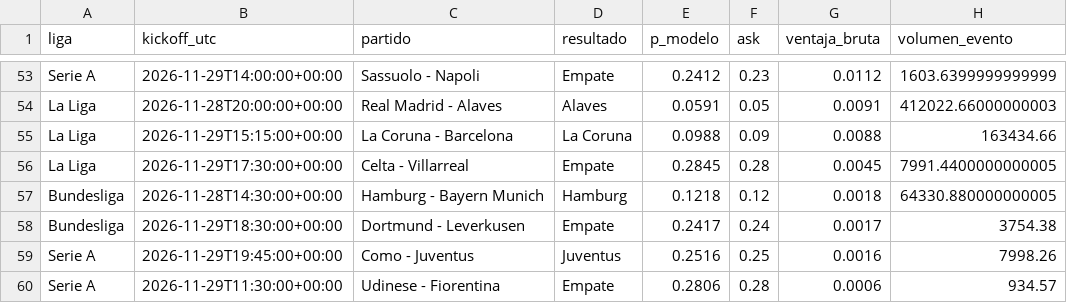
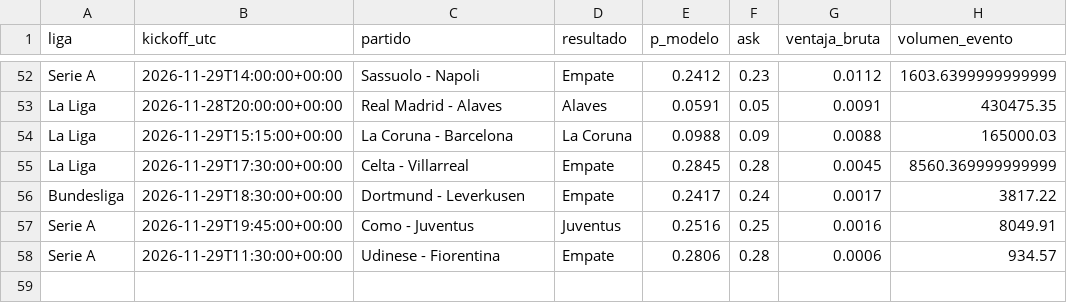
Before and after one commit to gabrielreyesu/mocha-picks, a CSV file: predictions/soccer_kalshi_edges.csv, drawn as a sheet; only a part is shown, gaps mark what is left out; removed rows and columns are numbered as before the commit, all else as after; the diff covers the shown part only; the diff names each change by its address in the sheet, - before the commit and + after, or states it on an @@ line.

```diff
--- a/predictions/soccer_kalshi_edges.csv
+++ b/predictions/soccer_kalshi_edges.csv
-H53 (volumen_evento): 412022.66000000003
+H53 (volumen_evento): 430475.35
-H54 (volumen_evento): 163434.66
+H54 (volumen_evento): 165000.03
-H55 (volumen_evento): 7991.4400000000005
+H55 (volumen_evento): 8560.369999999999
-row 57: Bundesliga | 2026-11-28T14:30:00+00:00 | Hamburg - Bayern Munich | Hamburg | 0.1218 | 0.12 | 0.0018 | 64330.880000000005
-H56 (volumen_evento): 3754.38
+H56 (volumen_evento): 3817.22
-H57 (volumen_evento): 7998.26
+H57 (volumen_evento): 8049.91
```
Also changed, not shown: 8 added rows, 9 removed rows and 37 edited cells elsewhere in this file, predictions/kalshi_snapshots.csv, 3 other files.
